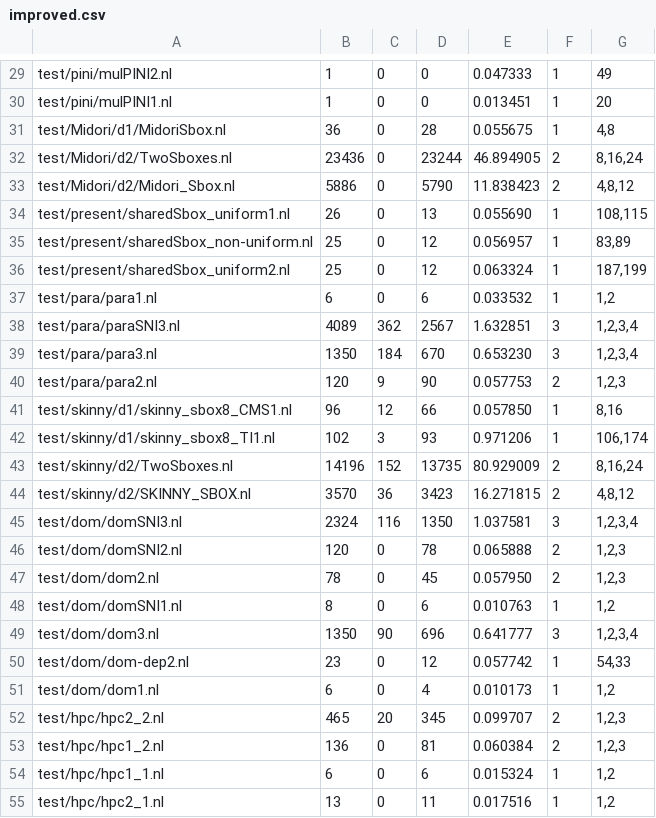
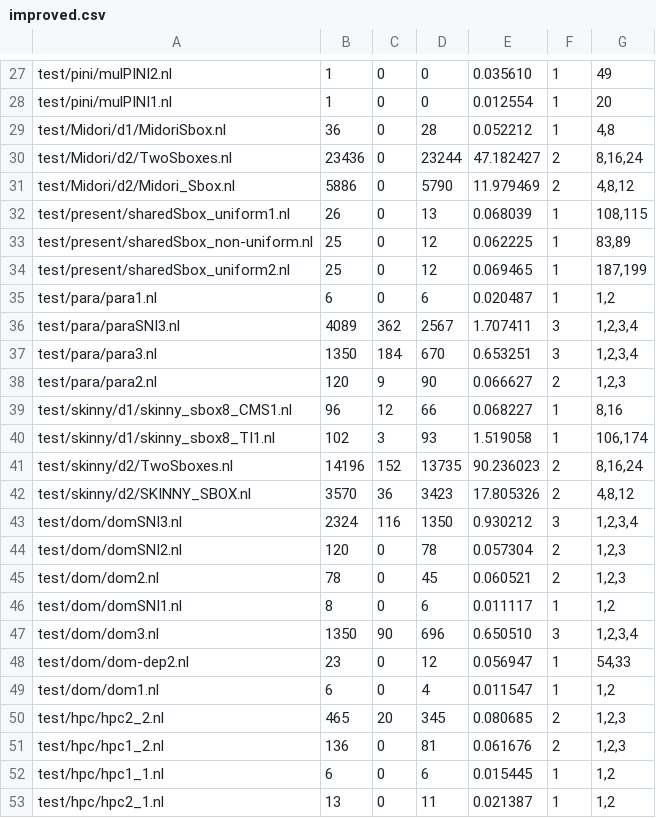
Before and after one commit to Lucien98/prover, a CSV file: experiment/verify/improved.csv, drawn as a sheet; only a part is shown, gaps mark what is left out; addresses are those after the commit; the diff covers the shown part only; the diff names each change by its address in the sheet, - before the commit and + after, or states it on an @@ line.

```diff
--- a/experiment/verify/improved.csv
+++ b/experiment/verify/improved.csv
-E27: 0.047333
+E27: 0.035610
-E28: 0.013451
+E28: 0.012554
-E29: 0.055675
+E29: 0.052212
-E30: 46.894905
+E30: 47.182427
-E31: 11.838423
+E31: 11.979469
-E32: 0.055690
+E32: 0.068039
-E33: 0.056957
+E33: 0.062225
-E34: 0.063324
+E34: 0.069465
-E35: 0.033532
+E35: 0.020487
-E36: 1.632851
+E36: 1.707411
-E37: 0.653230
+E37: 0.653251
-E38: 0.057753
+E38: 0.066627
-E39: 0.057850
+E39: 0.068227
-E40: 0.971206
+E40: 1.519058
-E41: 80.929009
+E41: 90.236023
-E42: 16.271815
+E42: 17.805326
-E43: 1.037581
+E43: 0.930212
-E44: 0.065888
+E44: 0.057304
-E45: 0.057950
+E45: 0.060521
-E46: 0.010763
+E46: 0.011117
-E47: 0.641777
+E47: 0.650510
-E48: 0.057742
+E48: 0.056947
-E49: 0.010173
+E49: 0.011547
-E50: 0.099707
+E50: 0.080685
-E51: 0.060384
+E51: 0.061676
-E52: 0.015324
+E52: 0.015445
-E53: 0.017516
+E53: 0.021387
```
Also changed, not shown: 2 removed rows and 26 edited cells elsewhere in this file.
